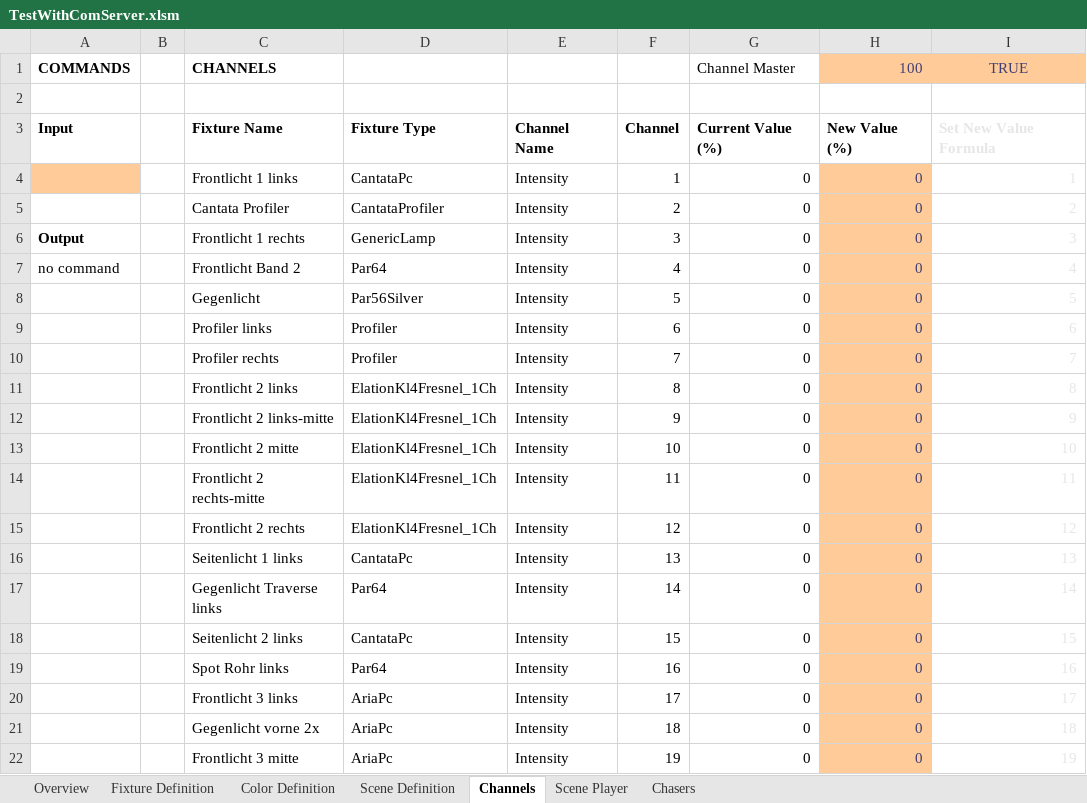
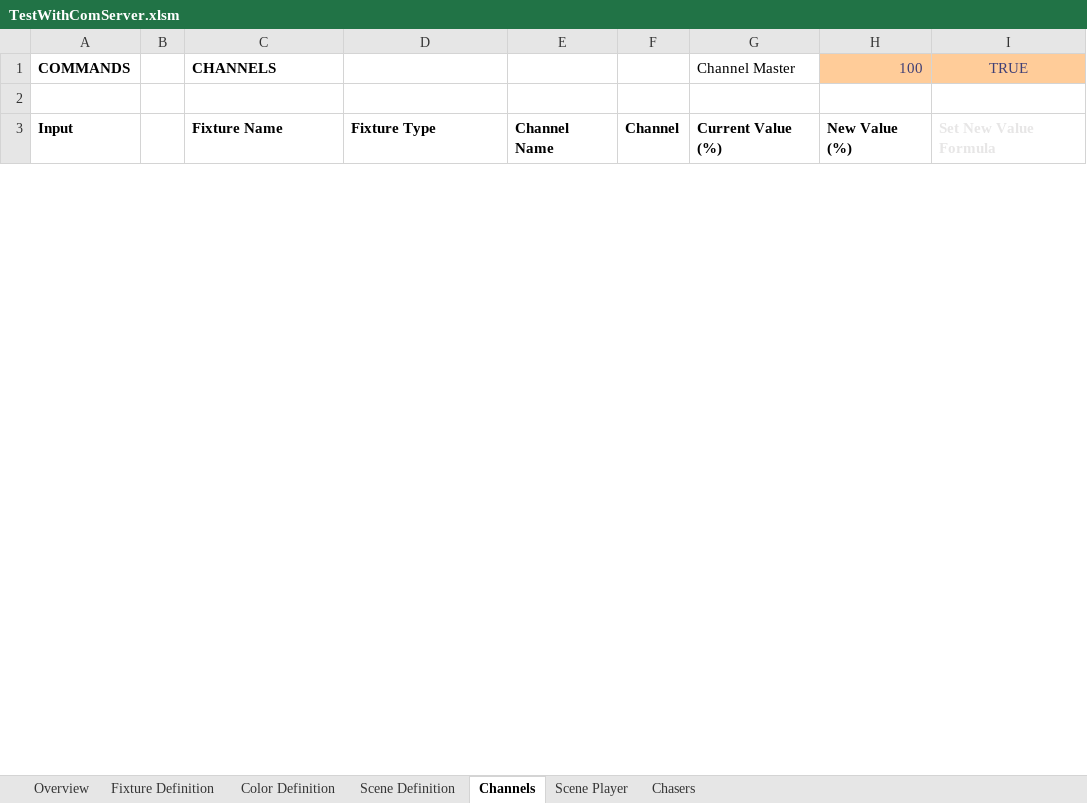
Before and after one commit to personalnexus/AuLiCom, an Excel workbook: doc/Excel/TestWithComServer.xlsm, sheet Channels, drawn as a sheet; only a part is shown; values as stored, in another font and other column widths than the file's, no borders; conditional formats not drawn; removed rows and columns are numbered as before the commit, all else as after; the diff covers the shown part only; the diff names each change by its address in the sheet, - before the commit and + after, or states it on an @@ line.

```diff
--- a/doc/Excel/TestWithComServer.xlsm (sheet Channels)
+++ b/doc/Excel/TestWithComServer.xlsm (sheet Channels)
-row 4:  |  | Frontlicht 1 links | CantataPc | Intensity | 1 | 0 | 0 | 1
-row 5:  |  | Cantata Profiler | CantataProfiler | Intensity | 2 | 0 | 0 | 2
-row 6: Output |  | Frontlicht 1 rechts | GenericLamp | Intensity | 3 | 0 | 0 | 3
-row 7: no command |  | Frontlicht Band 2 | Par64 | Intensity | 4 | 0 | 0 | 4
-row 8:  |  | Gegenlicht | Par56Silver | Intensity | 5 | 0 | 0 | 5
-row 9:  |  | Profiler links | Profiler | Intensity | 6 | 0 | 0 | 6
-row 10:  |  | Profiler rechts | Profiler | Intensity | 7 | 0 | 0 | 7
-row 11:  |  | Frontlicht 2 links | ElationKl4Fresnel_1Ch | Intensity | 8 | 0 | 0 | 8
-row 12:  |  | Frontlicht 2 links-mitte | ElationKl4Fresnel_1Ch | Intensity | 9 | 0 | 0 | 9
-row 13:  |  | Frontlicht 2 mitte | ElationKl4Fresnel_1Ch | Intensity | 10 | 0 | 0 | 10
-row 14:  |  | Frontlicht 2 rechts-mitte | ElationKl4Fresnel_1Ch | Intensity | 11 | 0 | 0 | 11
-row 15:  |  | Frontlicht 2 rechts | ElationKl4Fresnel_1Ch | Intensity | 12 | 0 | 0 | 12
-row 16:  |  | Seitenlicht 1 links | CantataPc | Intensity | 13 | 0 | 0 | 13
-row 17:  |  | Gegenlicht Traverse links | Par64 | Intensity | 14 | 0 | 0 | 14
-row 18:  |  | Seitenlicht 2 links | CantataPc | Intensity | 15 | 0 | 0 | 15
-row 19:  |  | Spot Rohr links | Par64 | Intensity | 16 | 0 | 0 | 16
-row 20:  |  | Frontlicht 3 links | AriaPc | Intensity | 17 | 0 | 0 | 17
-row 21:  |  | Gegenlicht vorne 2x | AriaPc | Intensity | 18 | 0 | 0 | 18
-row 22:  |  | Frontlicht 3 mitte | AriaPc | Intensity | 19 | 0 | 0 | 19
```
Also changed, not shown: 51 added rows and 32 removed rows elsewhere in this sheet, sheet Scene Definition, sheet Overview, sheet Scene Player, sheet Color Definition, charts or pictures, 8 other files.
